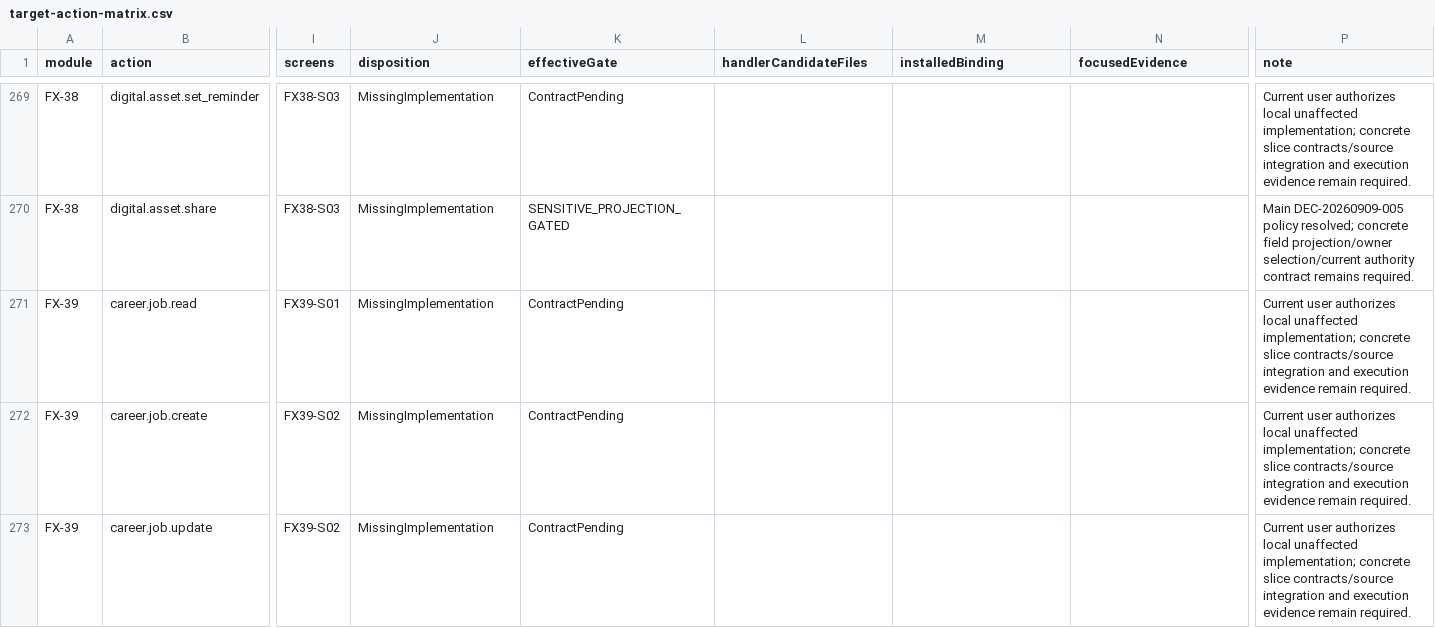
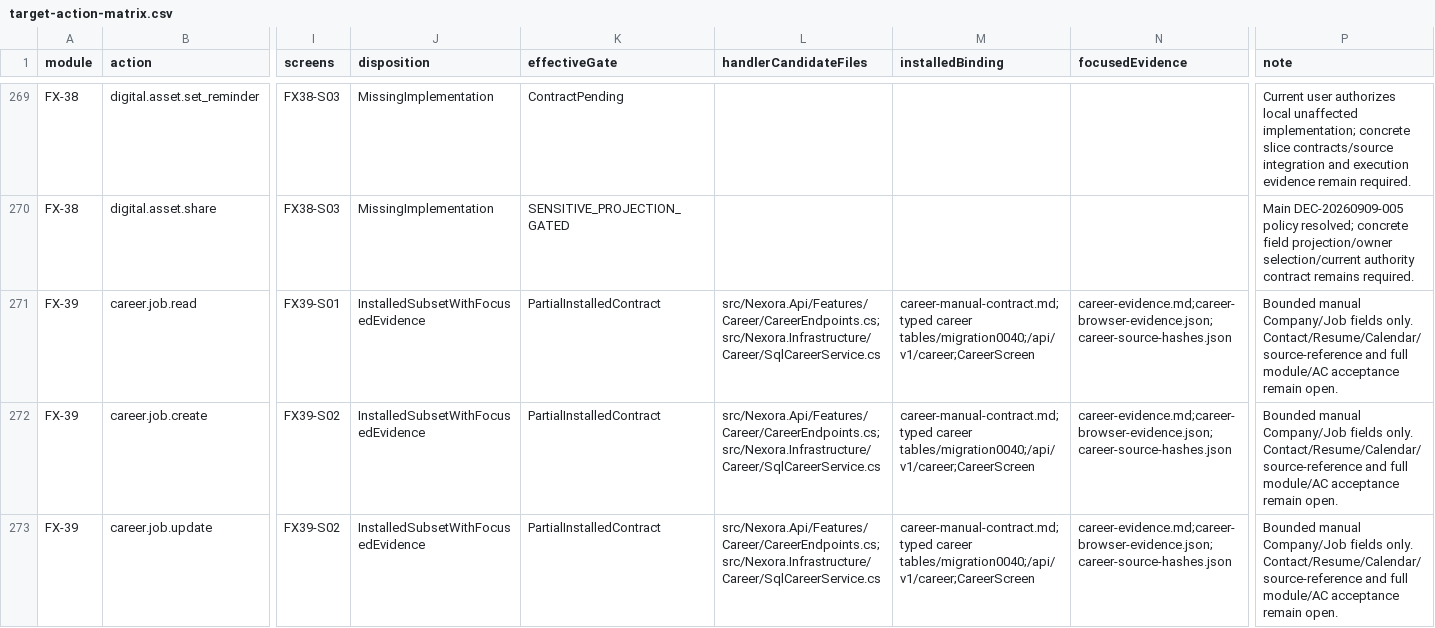
Before and after one commit to hakodev2k/Nexora, a CSV file: docs/implementation/pr4-missing-features-20261002/target-action-matrix.csv, drawn as a sheet; only a part is shown, gaps mark what is left out; the diff covers the shown part only; the diff names each change by its address in the sheet, - before the commit and + after, or states it on an @@ line.

Commit message:
feat(career): persist manual companies and job pipeline with reviewed SQL and browser evidence

```diff
--- a/docs/implementation/pr4-missing-features-20261002/target-action-matrix.csv
+++ b/docs/implementation/pr4-missing-features-20261002/target-action-matrix.csv
-J271:J273 (disposition): MissingImplementation
+J271:J273 (disposition): InstalledSubsetWithFocusedEvidence
-K271:K273 (effectiveGate): ContractPending
+K271:K273 (effectiveGate): PartialInstalledContract
-L271:L273 (handlerCandidateFiles): (empty)
+L271:L273 (handlerCandidateFiles): src/Nexora.Api/Features/Career/CareerEndpoints.cs;src/Nexora.Infrastructure/Career/SqlCareerService.cs
-M271:M273 (installedBinding): (empty)
+M271:M273 (installedBinding): career-manual-contract.md;typed career tables/migration0040;/api/v1/career;CareerScreen
-N271:N273 (focusedEvidence): (empty)
+N271:N273 (focusedEvidence): career-evidence.md;career-browser-evidence.json;career-source-hashes.json
-P271:P273 (note): Current user authorizes local unaffected implementation; concrete slice contracts/source integration and execution evidence remain required.
+P271:P273 (note): Bounded manual Company/Job fields only. Contact/Resume/Calendar/source-reference and full module/AC acceptance remain open.
```
Also changed, not shown: 54 edited cells elsewhere in this file, 25 other files.
